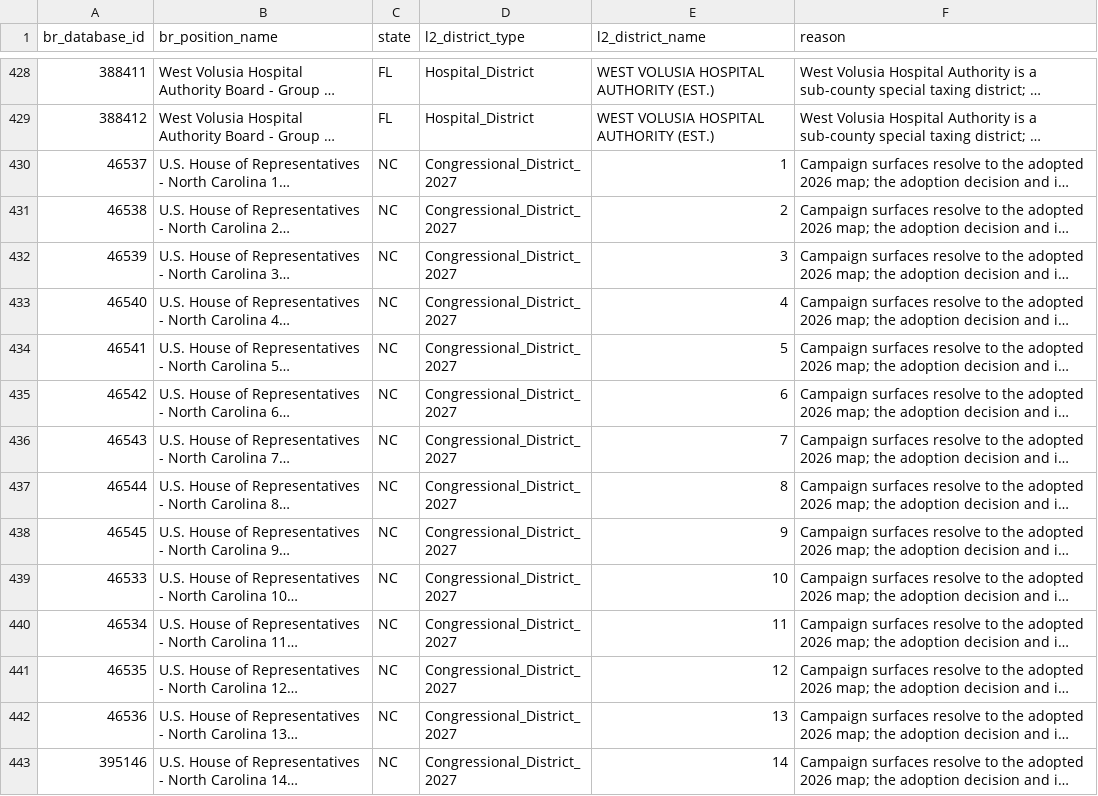
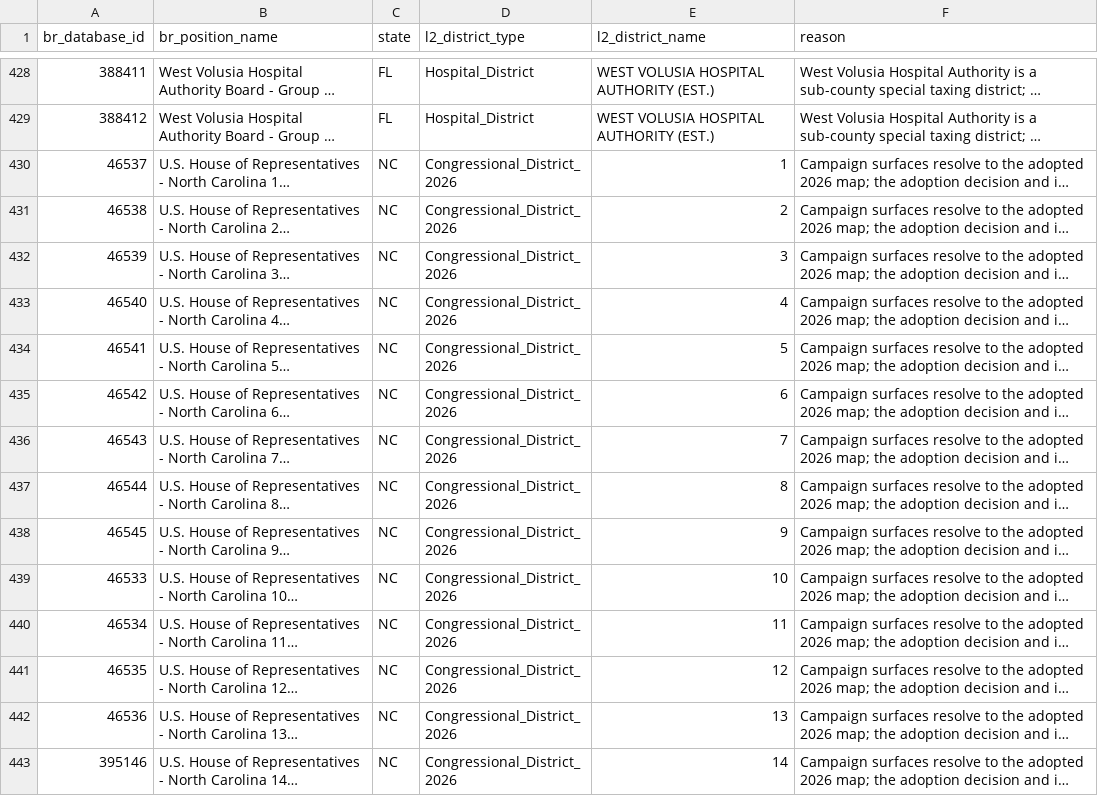
Before and after one commit to thegoodparty/gp-data-platform, a CSV file: dbt/project/seeds/l2_br_match_overrides.csv, drawn as a sheet; only a part is shown, gaps mark what is left out; long unchanged cells end in …; the diff covers the shown part only; the diff names each change by its address in the sheet, - before the commit and + after, or states it on an @@ line.

```diff
--- a/dbt/project/seeds/l2_br_match_overrides.csv
+++ b/dbt/project/seeds/l2_br_match_overrides.csv
-D430:D443 (l2_district_type): Congressional_District_2027
+D430:D443 (l2_district_type): Congressional_District_2026
```
Also changed, not shown: 19 edited cells elsewhere in this file, 2 other files.
